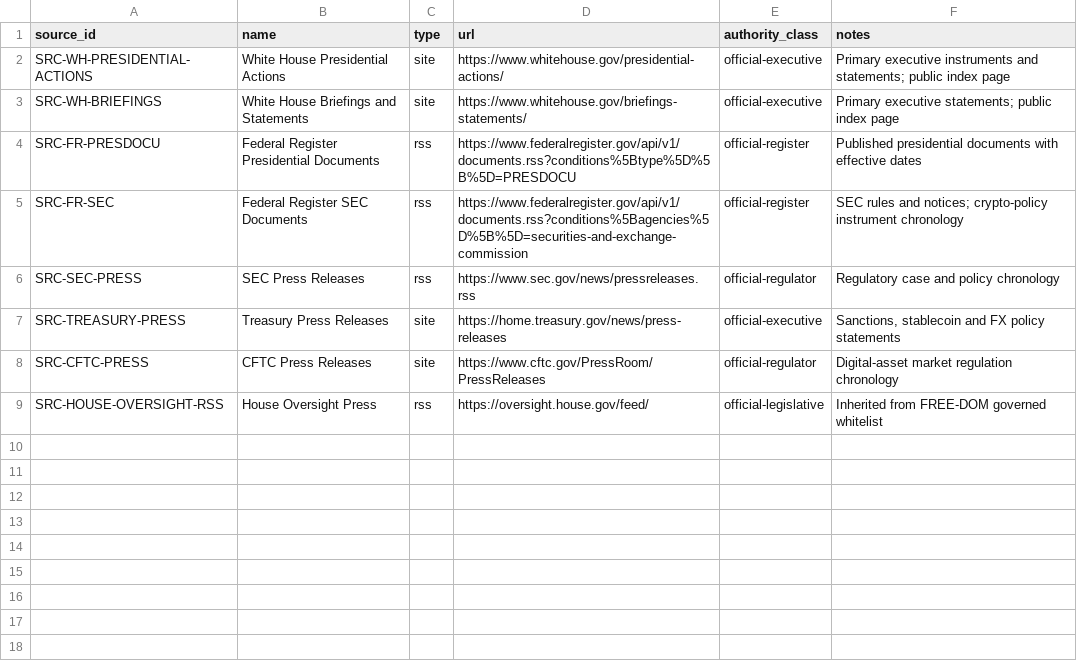
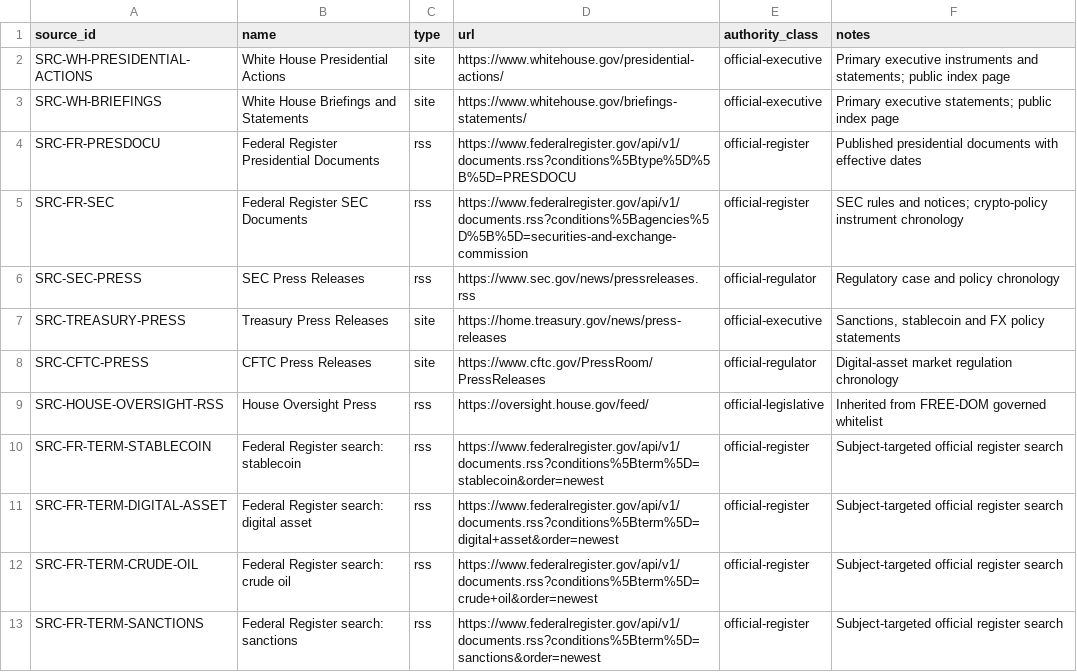
Before and after one commit to StegVerse-Labs/Trumpality, a CSV file: data/sources/sources_whitelist.csv, drawn as a sheet; the diff names each change by its address in the sheet, - before the commit and + after, or states it on an @@ line.

```diff
--- a/data/sources/sources_whitelist.csv
+++ b/data/sources/sources_whitelist.csv
+row 10: SRC-FR-TERM-STABLECOIN | Federal Register search: stablecoin | rss | https://www.federalregister.gov/api/v1/documents.rss?conditions%5Bterm%5D=stablecoin&order=newest | official-register | Subject-targeted official register search
+row 11: SRC-FR-TERM-DIGITAL-ASSET | Federal Register search: digital asset | rss | https://www.federalregister.gov/api/v1/documents.rss?conditions%5Bterm%5D=digital+asset&order=newest | official-register | Subject-targeted official register search
+row 12: SRC-FR-TERM-CRUDE-OIL | Federal Register search: crude oil | rss | https://www.federalregister.gov/api/v1/documents.rss?conditions%5Bterm%5D=crude+oil&order=newest | official-register | Subject-targeted official register search
+row 13: SRC-FR-TERM-SANCTIONS | Federal Register search: sanctions | rss | https://www.federalregister.gov/api/v1/documents.rss?conditions%5Bterm%5D=sanctions&order=newest | official-register | Subject-targeted official register search
```
Also changed, not shown: 3 other files.
